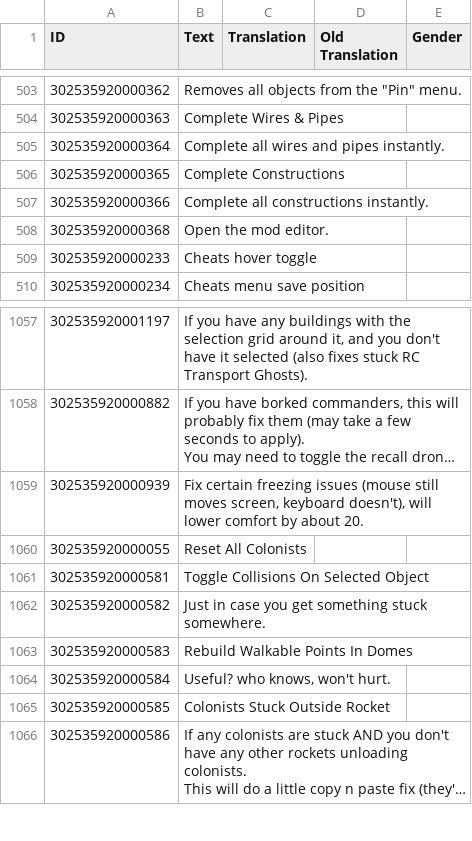
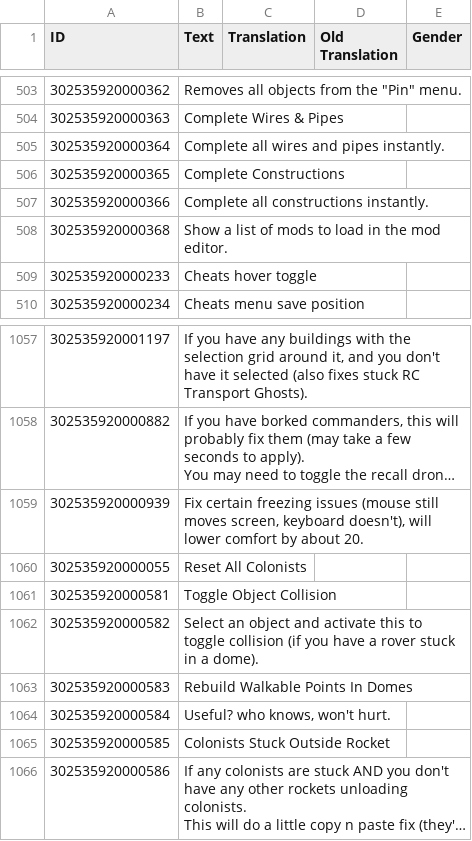
Before and after one commit to ChoGGi/SurvivingMars_CheatMods, a CSV file: ChoGGi's Library/Locales/English.csv, drawn as a sheet; only a part is shown, gaps mark what is left out; long unchanged cells end in …; the diff names each change by its address in the sheet, - before the commit and + after, or states it on an @@ line.

Commit message:
Expanded Cheat Menu:
### Changed:
- Moved Toggle Object Collision from Fixes to Debug.

### Fixed:
- v11.3 was allowing people to build anywhere (when it wasn't supposed to).

ExpandedCheatMenu@choggi.org

```diff
--- a/ChoGGi's Library/Locales/English.csv
+++ b/ChoGGi's Library/Locales/English.csv
-B508 (Text): Open the mod editor.
+B508 (Text): Show a list of mods to load in the mod editor.
-B1061 (Text): Toggle Collisions On Selected Object
+B1061 (Text): Toggle Object Collision
-B1062 (Text): Just in case you get something stuck somewhere.
+B1062 (Text): Select an object and activate this to toggle collision (if you have a rover stuck in a dome).
```
Also changed, not shown: 5 other files.
